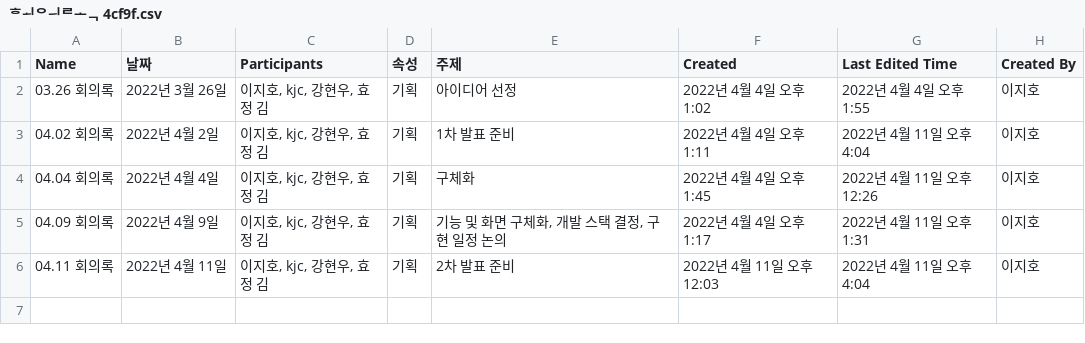
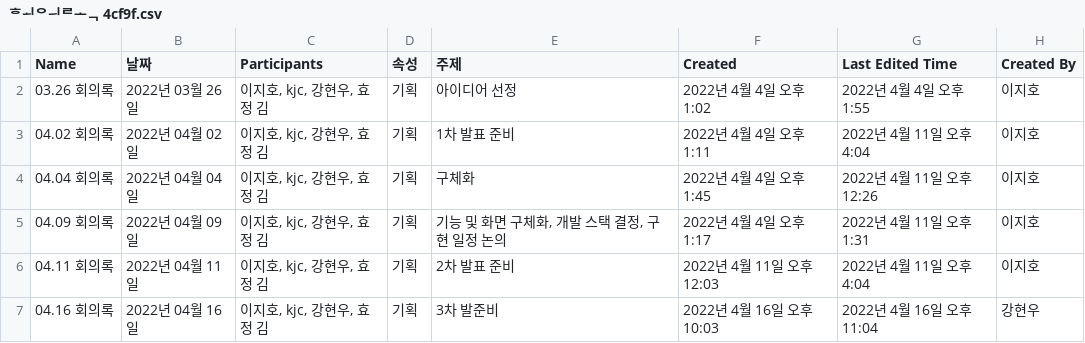
Before and after one commit to CSID-DGU/2022-1-OSSP1-Banana-4, a CSV file: 바나나 54a69/회의록 4cf9f.csv, drawn as a sheet.

Commit message:
take minutes of a meeting

```diff
--- a/바나나 54a69/회의록 4cf9f.csv
+++ b/바나나 54a69/회의록 4cf9f.csv
@@ -1,6 +1,7 @@
 Name,날짜,Participants,속성,주제,Created,Last Edited Time,Created By
-03.26 회의록,2022년 3월 26일,"이지호, kjc, 강현우, 효정 김",기획,아이디어 선정,2022년 4월 4일 오후 1:02,2022년 4월 4일 오후 1:55,이지호
-04.02 회의록,2022년 4월 2일,"이지호, kjc, 강현우, 효정 김",기획,1차 발표 준비,2022년 4월 4일 오후 1:11,2022년 4월 11일 오후 4:04,이지호
-04.04 회의록,2022년 4월 4일,"이지호, kjc, 강현우, 효정 김",기획,구체화,2022년 4월 4일 오후 1:45,2022년 4월 11일 오후 12:26,이지호
-04.09 회의록,2022년 4월 9일,"이지호, kjc, 강현우, 효정 김",기획,"기능 및 화면 구체화, 개발 스택 결정, 구현 일정 논의",2022년 4월 4일 오후 1:17,2022년 4월 11일 오후 1:31,이지호
-04.11 회의록,2022년 4월 11일,"이지호, kjc, 강현우, 효정 김",기획,2차 발표 준비,2022년 4월 11일 오후 12:03,2022년 4월 11일 오후 4:04,이지호
+03.26 회의록,2022년 03월 26일,"이지호, kjc, 강현우, 효정 김",기획,아이디어 선정,2022년 4월 4일 오후 1:02,2022년 4월 4일 오후 1:55,이지호
+04.02 회의록,2022년 04월 02일,"이지호, kjc, 강현우, 효정 김",기획,1차 발표 준비,2022년 4월 4일 오후 1:11,2022년 4월 11일 오후 4:04,이지호
+04.04 회의록,2022년 04월 04일,"이지호, kjc, 강현우, 효정 김",기획,구체화,2022년 4월 4일 오후 1:45,2022년 4월 11일 오후 12:26,이지호
+04.09 회의록,2022년 04월 09일,"이지호, kjc, 강현우, 효정 김",기획,"기능 및 화면 구체화, 개발 스택 결정, 구현 일정 논의",2022년 4월 4일 오후 1:17,2022년 4월 11일 오후 1:31,이지호
+04.11 회의록,2022년 04월 11일,"이지호, kjc, 강현우, 효정 김",기획,2차 발표 준비,2022년 4월 11일 오후 12:03,2022년 4월 11일 오후 4:04,이지호
+04.16 회의록,2022년 04월 16일,"이지호, kjc, 강현우, 효정 김",기획,3차 발준비,2022년 4월 16일 오후 10:03,2022년 4월 16일 오후11:04,강현우
```
